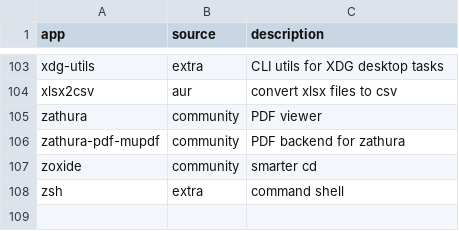
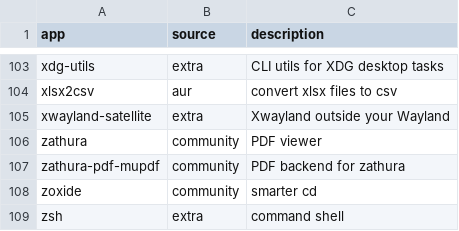
Before and after one commit to log-linear/dotfiles, a TSV file: apps.tsv, drawn as a sheet; only a part is shown, gaps mark what is left out; the diff names each change by its address in the sheet, - before the commit and + after, or states it on an @@ line.

```diff
--- a/apps.tsv
+++ b/apps.tsv
+row 105: xwayland-satellite | extra | Xwayland outside your Wayland
```
Also changed, not shown: 1 other file.
